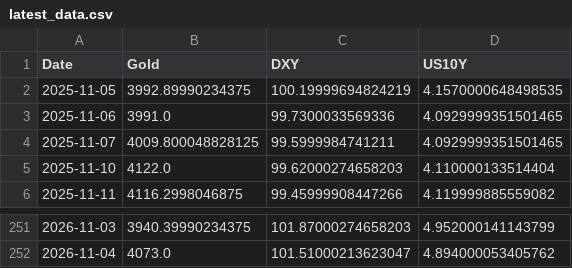
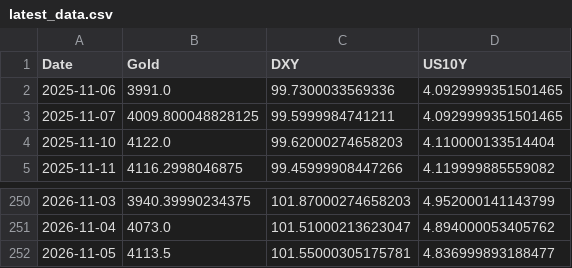
Before and after one commit to Marketing-fb/gold-ai-server, a CSV file: latest_data.csv, drawn as a sheet; only a part is shown, gaps mark what is left out.

```diff
--- a/latest_data.csv
+++ b/latest_data.csv
@@ -1,3 +1,2 @@
 Date,Gold,DXY,US10Y
-2025-11-05,3992.89990234375,100.19999694824219,4.1570000648498535
 2025-11-06,3991.0,99.7300033569336,4.0929999351501465
@@ -252 +251,2 @@ Date,Gold,DXY,US10Y
 2026-11-04,4073.0,101.51000213623047,4.894000053405762
+2026-11-05,4113.5,101.55000305175781,4.836999893188477
```
